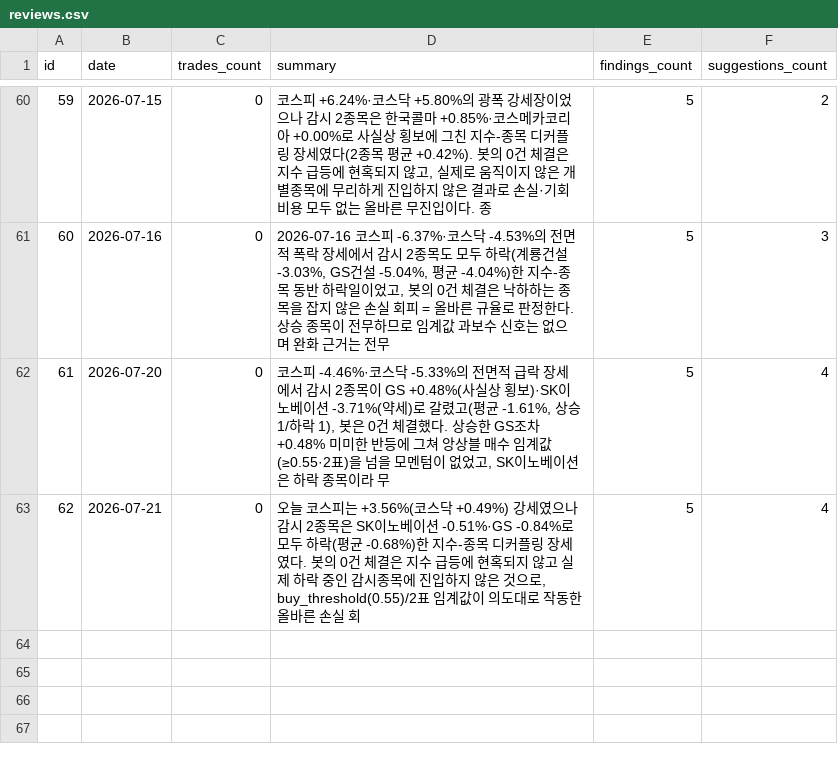
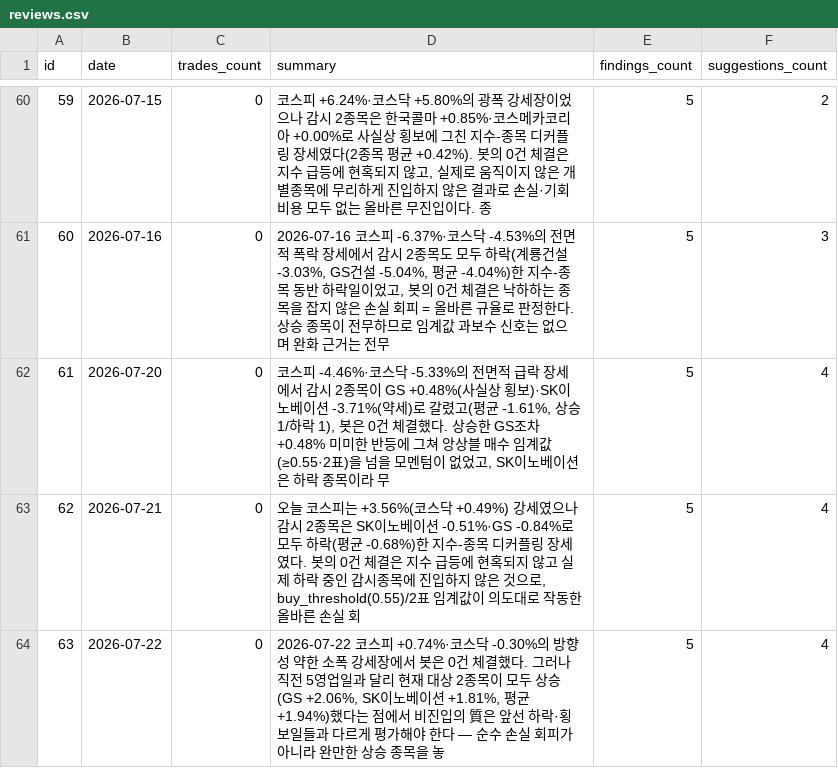
Before and after one commit to inwhan987/-, a CSV file: data/reviews.csv, drawn as a sheet; only a part is shown, gaps mark what is left out; the diff names each change by its address in the sheet, - before the commit and + after, or states it on an @@ line.

Commit message:
data: 일별 백업 2026-07-23 (체결 61건 / 리뷰 63건 / 뉴스 6건 / 로그 384KB)

```diff
--- a/data/reviews.csv
+++ b/data/reviews.csv
+row 64: 63 | 2026-07-22 | 0 | 2026-07-22 코스피 +0.74%·코스닥 -0.30%의 방향성 약한 소폭 강세장에서 봇은 0건 체결했다. 그러나 직전 5영업일과 달리 현재 대상 2종목이 모두 상승(GS +2.06%, SK이노베이션 +1.81%, 평균 +1.94%)했다는 점에서 비진입의 質은 앞선 하락·횡보일들과 다르게 평가해야 한다 — 순수 손실 회피가 아니라 완만한 상승 종목을 놓 | 5 | 4
```
Also changed, not shown: 14 other files.
